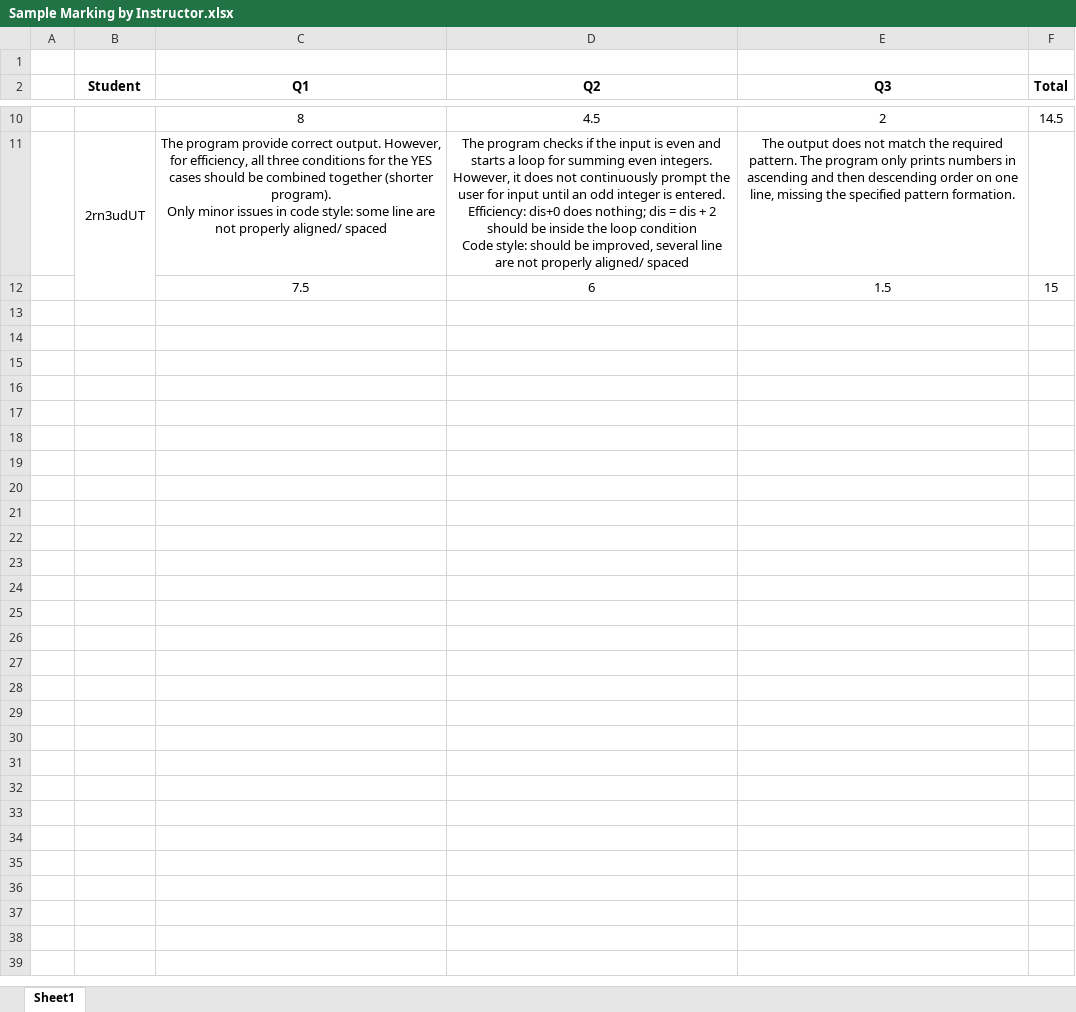
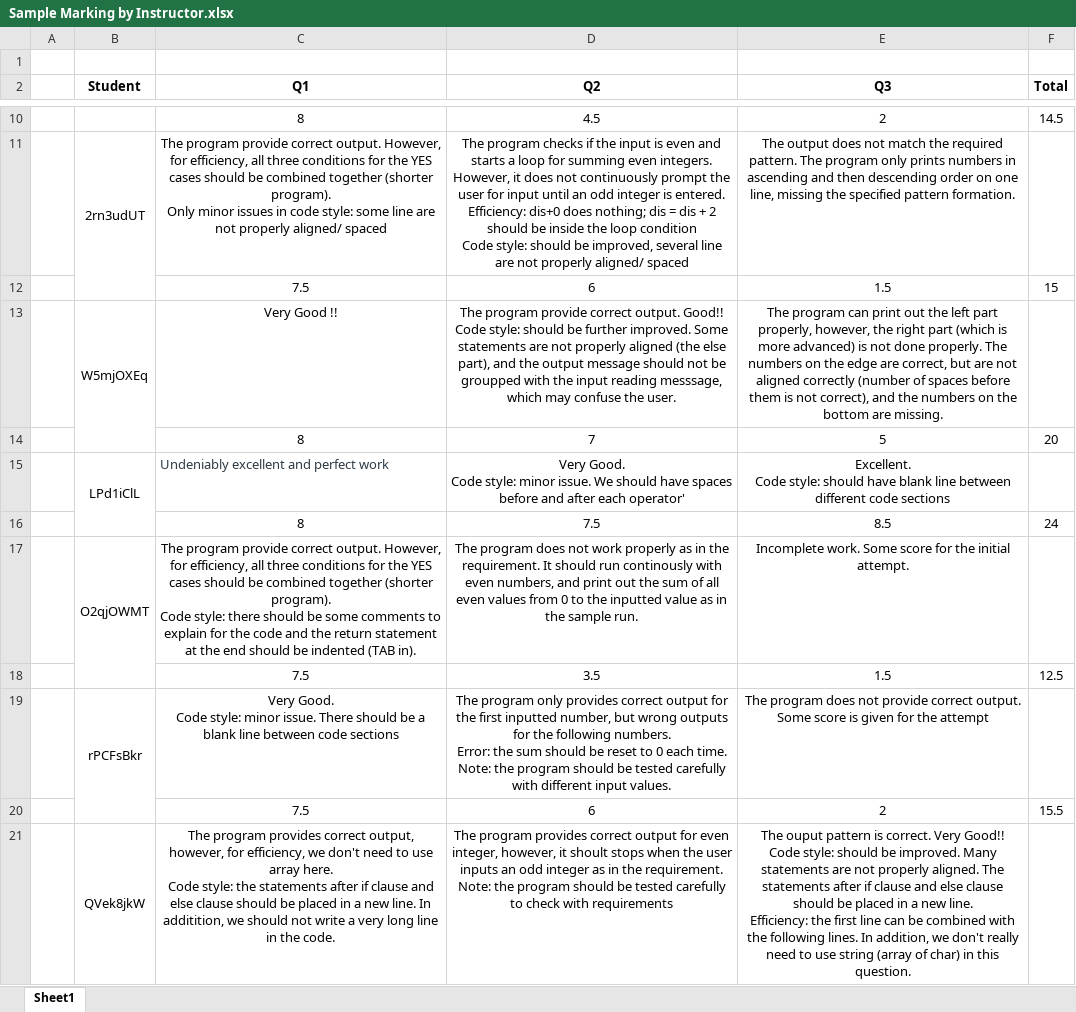
Before and after one commit to CeciliaVo/evaluation, an Excel workbook: AzureCalling GPT-3/Sample Marking by Instructor.xlsx, sheet Sheet1, drawn as a sheet; only a part is shown, gaps mark what is left out; values as stored, in another font and other column widths than the file's, no borders; ↵ is a line break in a cell; the diff covers the shown part only; the diff names each change by its address in the sheet, - before the commit and + after, or states it on an @@ line.

```diff
--- a/AzureCalling GPT-3/Sample Marking by Instructor.xlsx (sheet Sheet1)
+++ b/AzureCalling GPT-3/Sample Marking by Instructor.xlsx (sheet Sheet1)
+row 13:  | W5mjOXEq | Very Good !! | The program provide correct output. Good!! ↵ Code style: should be further improved. Some statements are not properly aligned (the else part), and the output message should not be groupped with the input reading messsage, which may confuse the user. | The program can print out the left part properly, however, the right part (which is more advanced) is not done properly. The numbers on the edge are correct, but are not aligned correctly (number of spaces before them is not correct), and the numbers on the bottom are missing.
+row 14:  |  | 8 | 7 | 5 | 20
+row 15:  | LPd1iClL | Undeniably excellent and perfect work | Very Good. ↵ Code style: minor issue. We should have spaces before and after each operator' | Excellent. ↵ Code style: should have blank line between different code sections
+row 16:  |  | 8 | 7.5 | 8.5 | 24
+row 17:  | O2qjOWMT | The program provide correct output. However, for efficiency, all three conditions for the YES cases should be combined together (shorter program). ↵ Code style: there should be some comments to explain for the code and the return statement at the end should be indented (TAB in). | The program does not work properly as in the requirement. It should run continously with even numbers, and print out the sum of all even values from 0 to the inputted value as in the sample run. | Incomplete work. Some score for the initial attempt.
+row 18:  |  | 7.5 | 3.5 | 1.5 | 12.5
+row 19:  | rPCFsBkr | Very Good. ↵ Code style: minor issue. There should be a blank line between code sections | The program only provides correct output for the first inputted number, but wrong outputs for the following numbers. ↵ Error: the sum should be reset to 0 each time. ↵ Note: the program should be tested carefully with different input values. | The program does not provide correct output. Some score is given for the attempt
+row 20:  |  | 7.5 | 6 | 2 | 15.5
+row 21:  | QVek8jkW | The program provides correct output, however, for efficiency, we don't need to use array here. ↵ Code style: the statements after if clause and else clause should be placed in a new line. In additition, we should not write a very long line in the code. | The program provides correct output for even integer, however, it shoult stops when the user inputs an odd integer as in the requirement. ↵ Note: the program should be tested carefully to check with requirements | The ouput pattern is correct. Very Good!! ↵ Code style: should be improved. Many statements are not properly aligned. The statements after if clause and else clause should be placed in a new line. ↵ Efficiency: the first line can be combined with the following lines. In addition, we don't really need to use string (array of char) in this question.
```
Also changed, not shown: 21 added rows elsewhere in this sheet, 17 other files.
